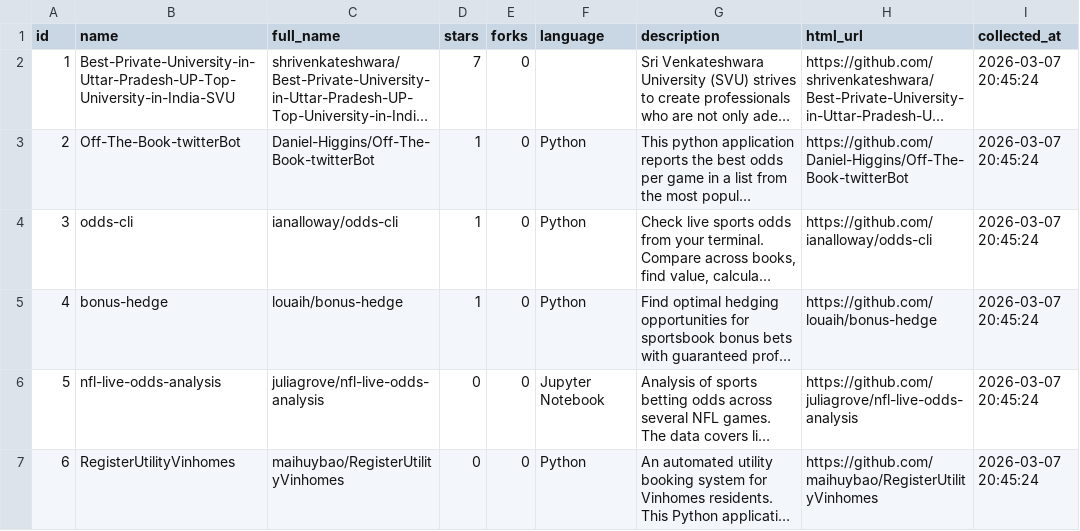
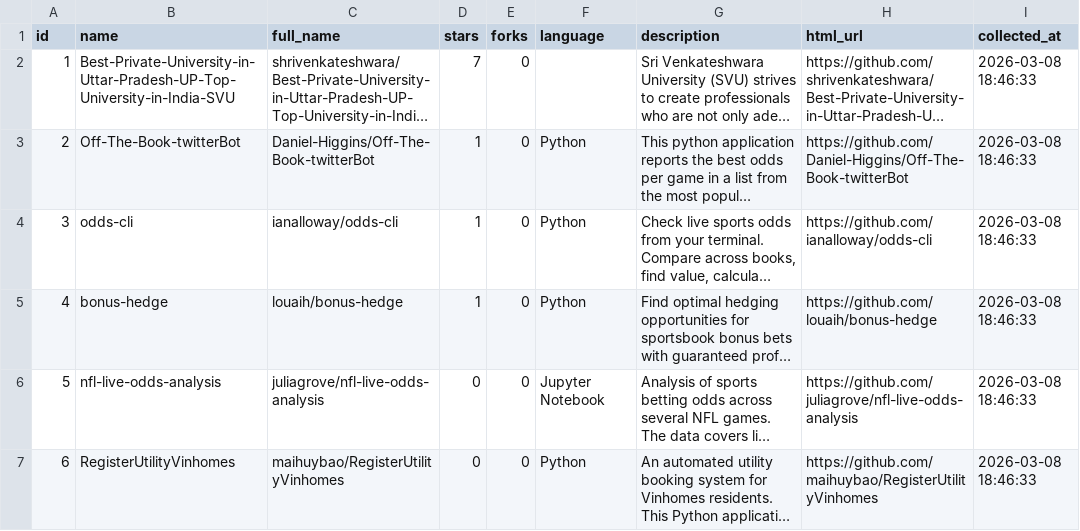
Before and after one commit to abdulrahmannmostafa/Data-Science-Labs, a CSV file: Lab 3/src/Integrated Data Pipeline/exports/github_repos.csv, drawn as a sheet; long unchanged cells end in …; the diff names each change by its address in the sheet, - before the commit and + after, or states it on an @@ line.

```diff
--- a/Lab 3/src/Integrated Data Pipeline/exports/github_repos.csv
+++ b/Lab 3/src/Integrated Data Pipeline/exports/github_repos.csv
-I2:I7 (collected_at): 2026-03-07 20:45:24
+I2:I7 (collected_at): 2026-03-08 18:46:33
```
Also changed, not shown: Lab 3/src/Integrated Data Pipeline/exports/library_books.csv, Lab 3/src/Integrated Data Pipeline/exports/web_books.csv, 6 other files.
